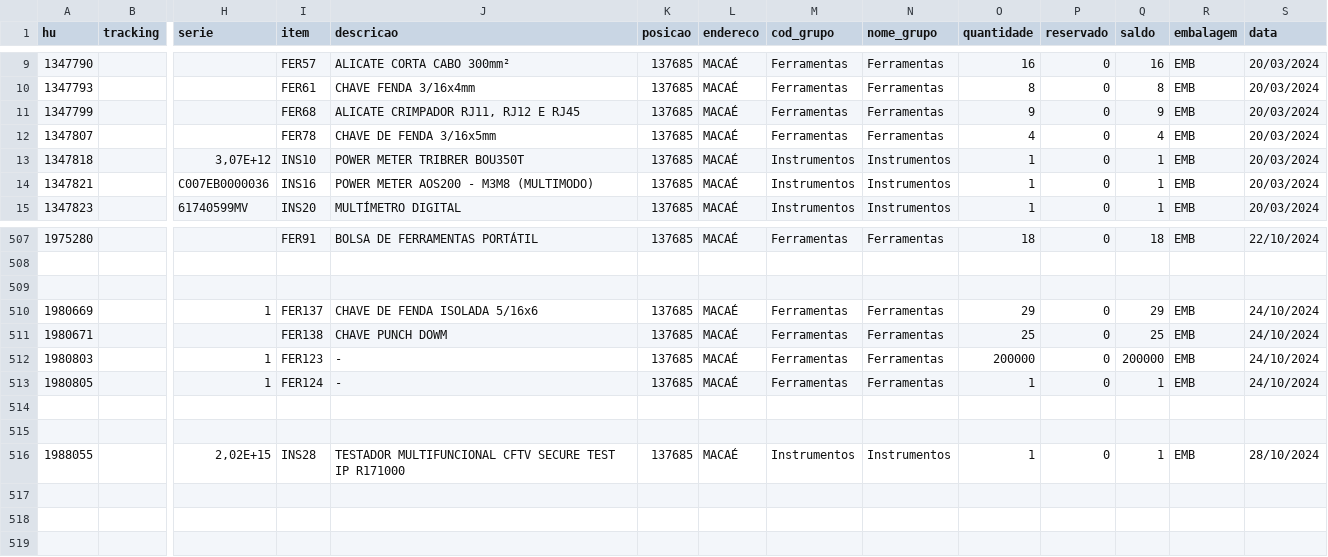
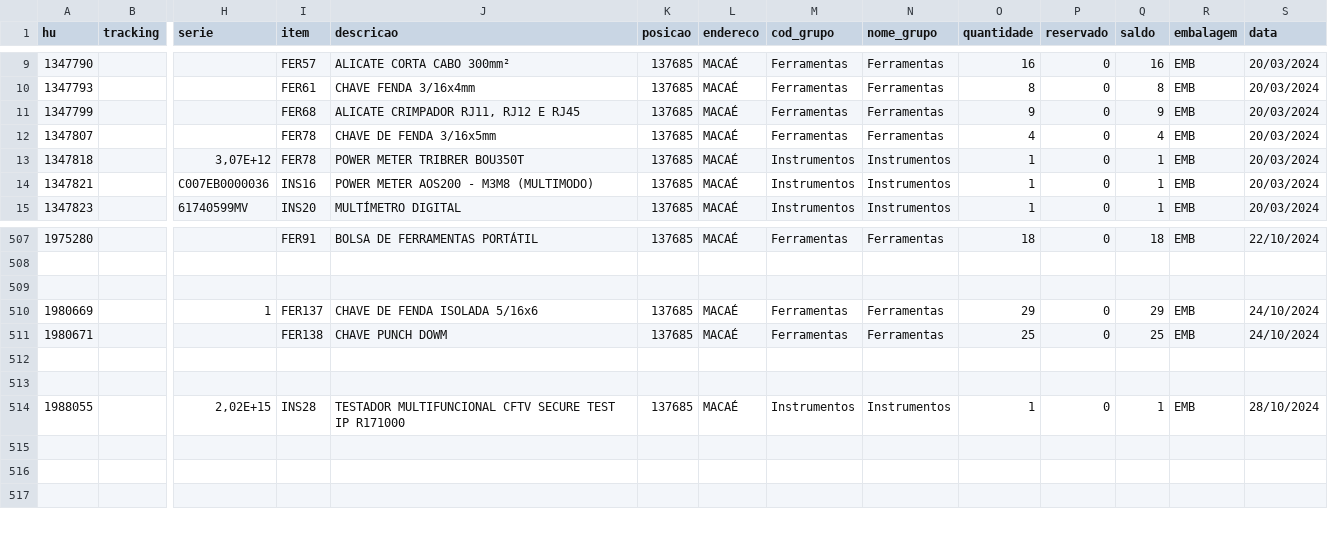
Before and after one commit to Rony-Silva/logsmart-dashboard, a CSV file: dados/MACAÉ.csv, drawn as a sheet; only a part is shown, gaps mark what is left out; rows hold the shown columns only; the diff names each change by its address in the sheet, - before the commit and + after, or states it on an @@ line.

Commit message:
Atualizacao automatica de dados da plataforma

```diff
--- a/dados/MACAÉ.csv
+++ b/dados/MACAÉ.csv
-I13 (item): INS10
+I13 (item): FER78
-row 512: 1980803 |  | 1 | FER123 | - | 137685 | MACAÉ | Ferramentas | Ferramentas | 200000 | 0 | 200000 | EMB | 24/10/2024
-row 513: 1980805 |  | 1 | FER124 | - | 137685 | MACAÉ | Ferramentas | Ferramentas | 1 | 0 | 1 | EMB | 24/10/2024
```
